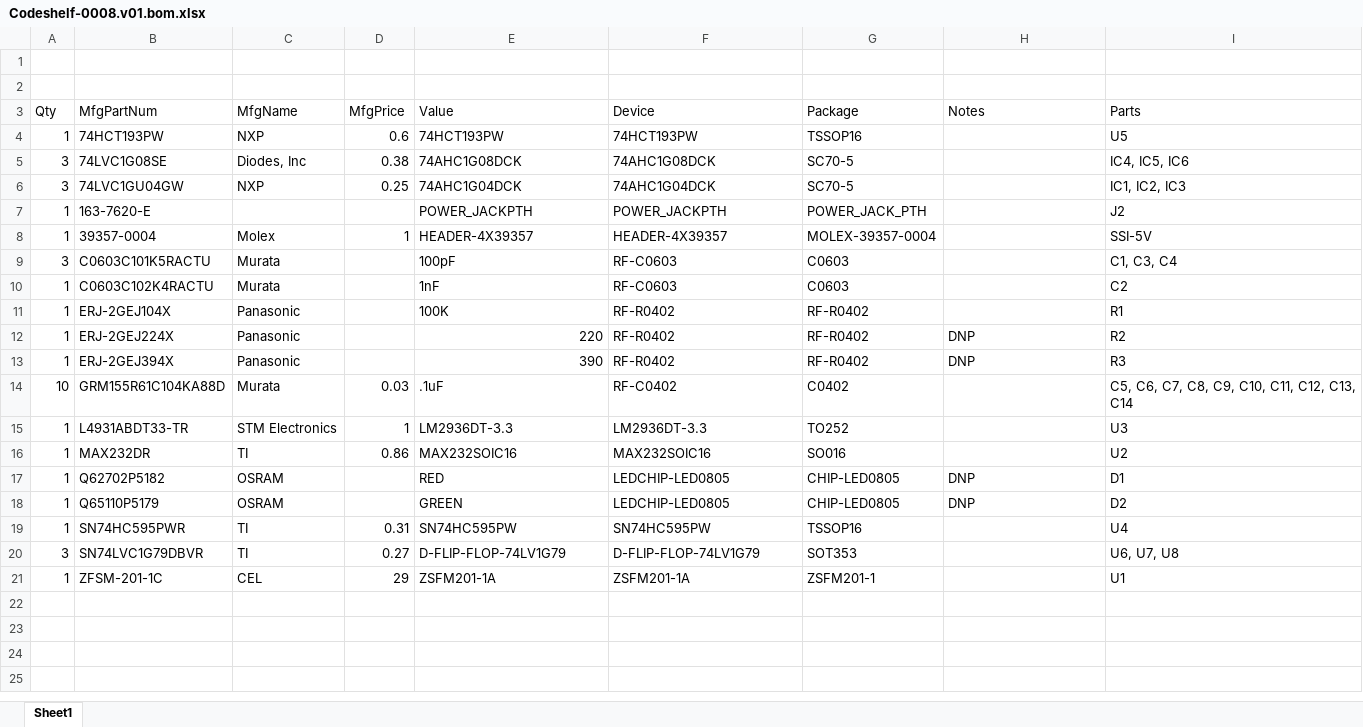
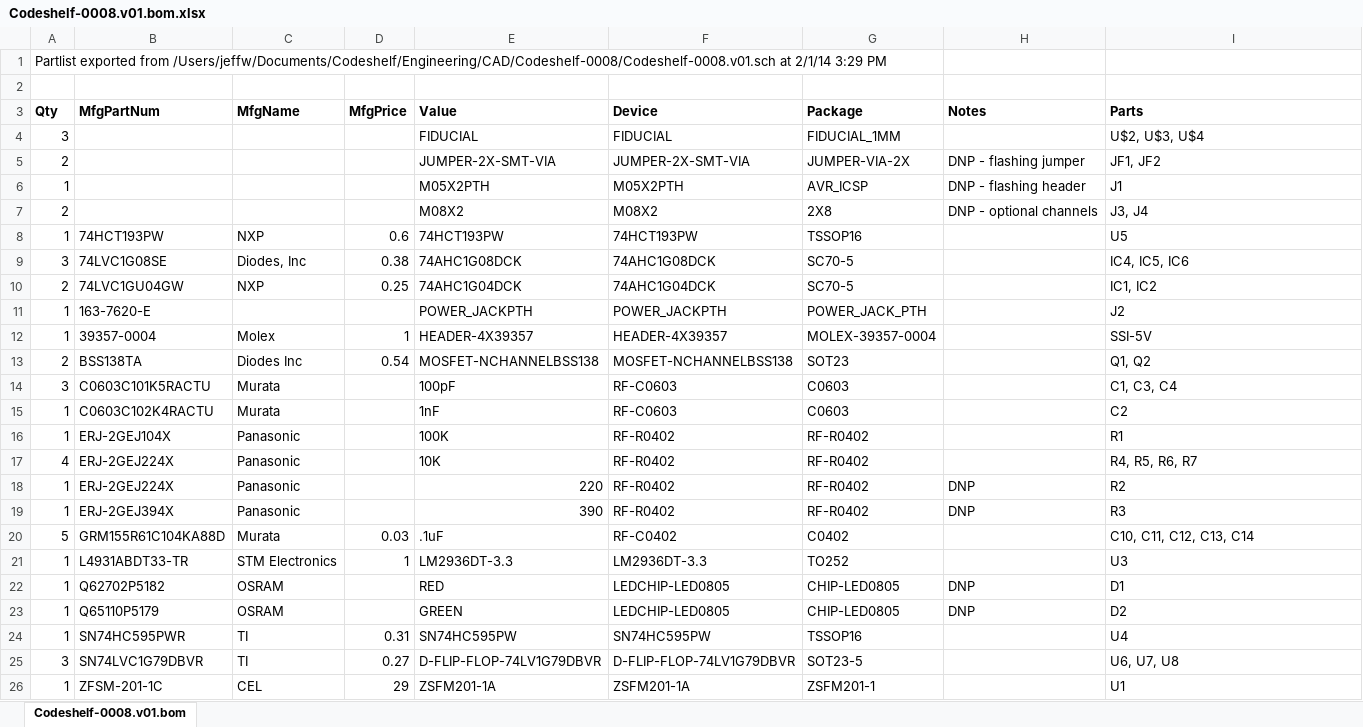
Before and after one commit to codeshelf/Archive, an Excel workbook: Codeshelf-0008/Codeshelf-0008.v01.bom.xlsx, sheet Codeshelf-0008.v01.bom, drawn as a sheet; values as stored, in another font and other column widths than the file's, no borders; removed rows and columns are numbered as before the commit, all else as after; the diff names each change by its address in the sheet, - before the commit and + after, or states it on an @@ line.

```diff
--- a/Codeshelf-0008/Codeshelf-0008.v01.bom.xlsx (sheet Codeshelf-0008.v01.bom)
+++ b/Codeshelf-0008/Codeshelf-0008.v01.bom.xlsx (sheet Codeshelf-0008.v01.bom)
-sheet tab: Sheet1
+sheet tab: Codeshelf-0008.v01.bom
-A1 (Qty): (empty)
+A1 (Qty): Partlist exported from /Users/jeffw/Documents/Codeshelf/Engineering/CAD/Codeshelf-0008/Codeshelf-0008.v01.sch at 2/1/14 3:29 PM
-A3:I3 bold: off
+A3:I3 bold: on
+row 4: 3 |  |  |  | FIDUCIAL | FIDUCIAL | FIDUCIAL_1MM |  | U$2, U$3, U$4
+row 5: 2 |  |  |  | JUMPER-2X-SMT-VIA | JUMPER-2X-SMT-VIA | JUMPER-VIA-2X | DNP - flashing jumper | JF1, JF2
+row 6: 1 |  |  |  | M05X2PTH | M05X2PTH | AVR_ICSP | DNP - flashing header | J1
+row 7: 2 |  |  |  | M08X2 | M08X2 | 2X8 | DNP - optional channels | J3, J4
-A10 (Qty): 3
+A10 (Qty): 2
-I10 (Parts): IC1, IC2, IC3
+I10 (Parts): IC1, IC2
+row 13: 2 | BSS138TA | Diodes Inc | 0.54 | MOSFET-NCHANNELBSS138 | MOSFET-NCHANNELBSS138 | SOT23 |  | Q1, Q2
+row 17: 4 | ERJ-2GEJ224X | Panasonic |  | 10K | RF-R0402 | RF-R0402 |  | R4, R5, R6, R7
-A20 (Qty): 10
+A20 (Qty): 5
-I20 (Parts): C5, C6, C7, C8, C9, C10, C11, C12, C13, C14
+I20 (Parts): C10, C11, C12, C13, C14
-row 16: 1 | MAX232DR | TI | 0.86 | MAX232SOIC16 | MAX232SOIC16 | SO016 |  | U2
-E25 (Value): D-FLIP-FLOP-74LV1G79
+E25 (Value): D-FLIP-FLOP-74LV1G79DBVR
-F25 (Device): D-FLIP-FLOP-74LV1G79
+F25 (Device): D-FLIP-FLOP-74LV1G79DBVR
-G25 (Package): SOT353
+G25 (Package): SOT23-5
```
Also changed, not shown: 8 other files.
